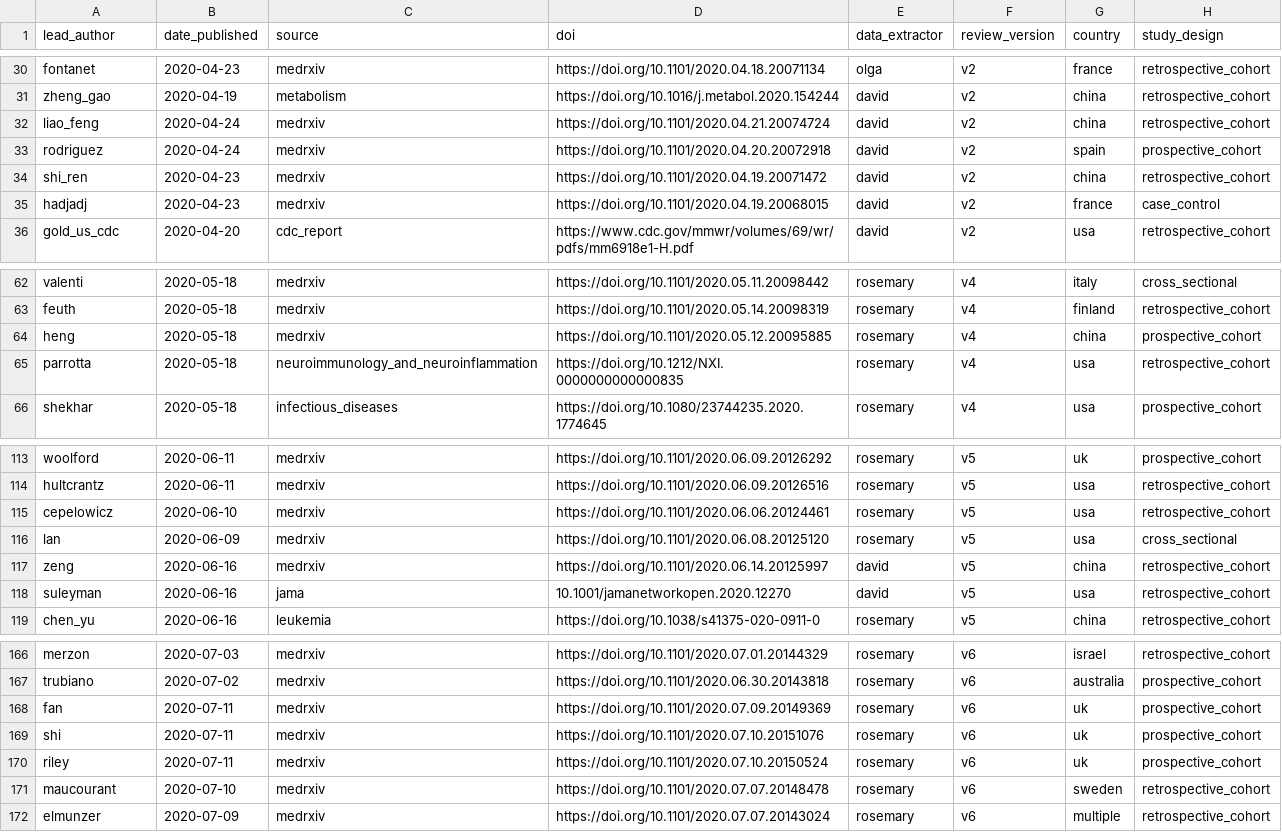
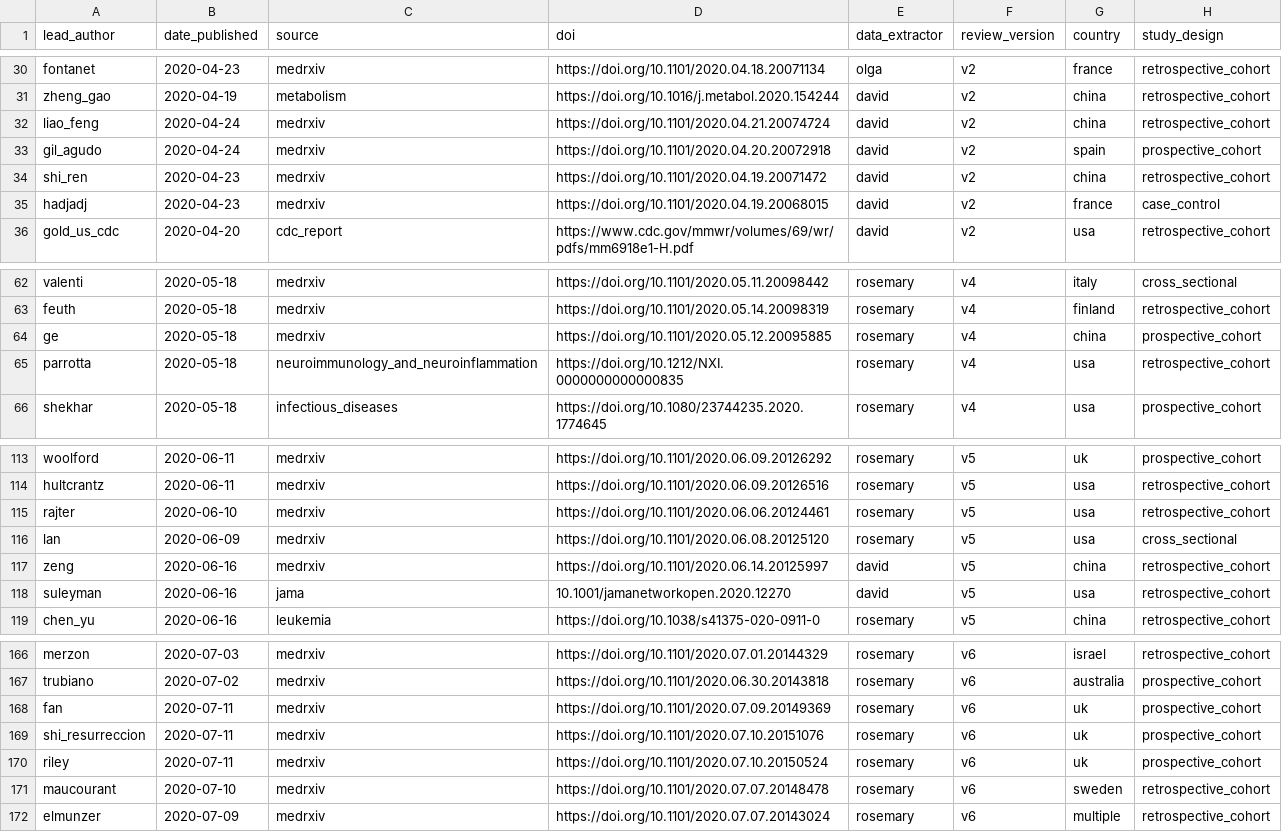
Before and after one commit to DidDrog11/smoking_covid, a CSV file: data_clean/data_study_general.csv, drawn as a sheet; only a part is shown, gaps mark what is left out; the diff names each change by its address in the sheet, - before the commit and + after, or states it on an @@ line.

```diff
--- a/data_clean/data_study_general.csv
+++ b/data_clean/data_study_general.csv
-A33 (lead_author): rodriguez
+A33 (lead_author): gil_agudo
-A64 (lead_author): heng
+A64 (lead_author): ge
-A115 (lead_author): cepelowicz
+A115 (lead_author): rajter
-A169 (lead_author): shi
+A169 (lead_author): shi_resurreccion
```
Also changed, not shown: 25 other files.
